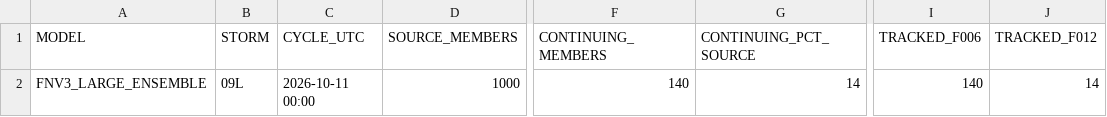
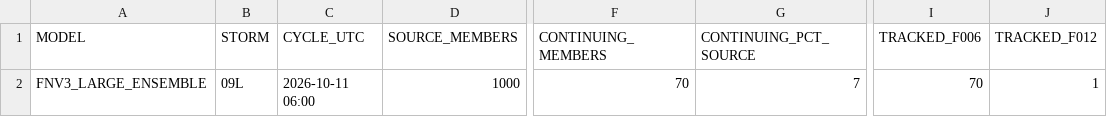
Before and after one commit to ANFweather/wx-data, a CSV file: DeepMind/DeepMind_09L_latest.csv, drawn as a sheet; only a part is shown, gaps mark what is left out; the diff names each change by its address in the sheet, - before the commit and + after, or states it on an @@ line.

Commit message:
Update DeepMind 09L 2026-10-11 06Z

```diff
--- a/DeepMind/DeepMind_09L_latest.csv
+++ b/DeepMind/DeepMind_09L_latest.csv
-C2 (CYCLE_UTC): 2026-10-11 00:00
+C2 (CYCLE_UTC): 2026-10-11 06:00
-F2 (CONTINUING_MEMBERS): 140
+F2 (CONTINUING_MEMBERS): 70
-G2 (CONTINUING_PCT_SOURCE): 14
+G2 (CONTINUING_PCT_SOURCE): 7
-I2 (TRACKED_F006): 140
+I2 (TRACKED_F006): 70
-J2 (TRACKED_F012): 14
+J2 (TRACKED_F012): 1
```
Also changed, not shown: 1 other file.
